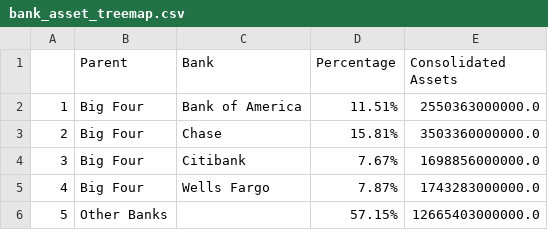
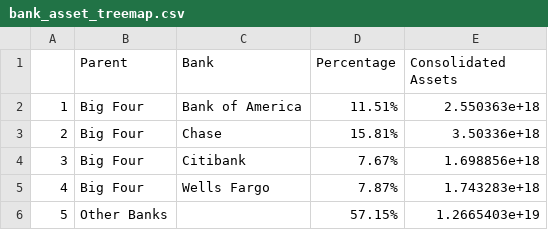
Before and after one commit to juanchok12/Concentration-of-Banking, a CSV file: datasets/bank_asset_treemap.csv, drawn as a sheet.

Commit message:
Update bank_asset_treemap.csv

```diff
--- a/datasets/bank_asset_treemap.csv
+++ b/datasets/bank_asset_treemap.csv
@@ -1,6 +1,6 @@
 ,Parent,Bank,Percentage,Consolidated Assets
-1,Big Four,Bank of America, 11.51%,2550363000000.0
-2,Big Four,Chase, 15.81%,3503360000000.0
-3,Big Four,Citibank, 7.67%,1698856000000.0
-4,Big Four,Wells Fargo, 7.87%,1743283000000.0
-5,Other Banks,, 57.15%,12665403000000.0
+1,Big Four,Bank of America, 11.51%,2.550363e+18
+2,Big Four,Chase, 15.81%,3.50336e+18
+3,Big Four,Citibank, 7.67%,1.698856e+18
+4,Big Four,Wells Fargo, 7.87%,1.743283e+18
+5,Other Banks,, 57.15%,1.2665403e+19
```
